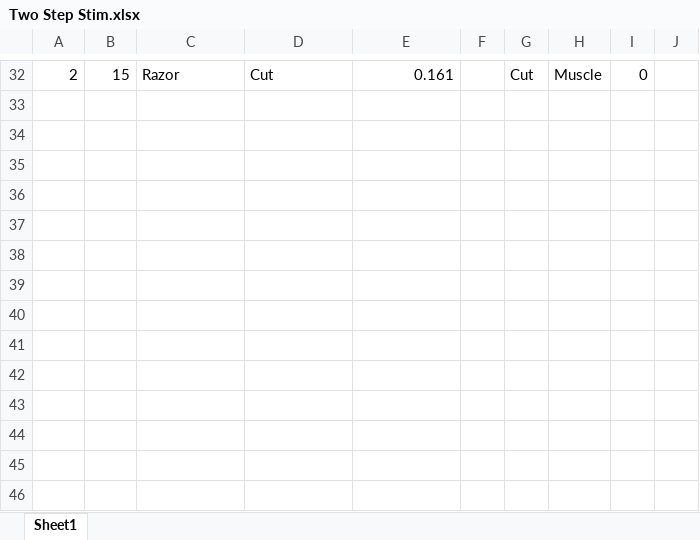
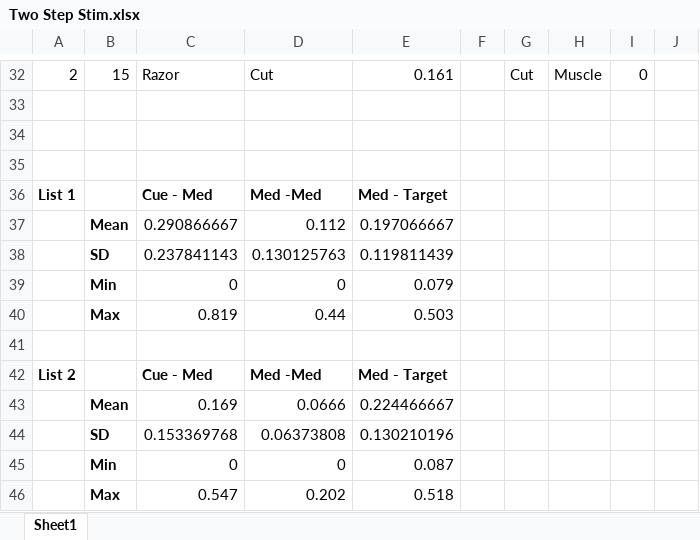
Before and after one commit to npm27/Mediated-Reactivity-2, an Excel workbook: 0 Stim/Two Step Stim.xlsx, sheet Sheet1, drawn as a sheet; only a part is shown, gaps mark what is left out; values as stored, in another font and other column widths than the file's, no borders; rows hold the shown columns only; the diff names each change by its address in the sheet, - before the commit and + after, or states it on an @@ line.

```diff
--- a/0 Stim/Two Step Stim.xlsx (sheet Sheet1)
+++ b/0 Stim/Two Step Stim.xlsx (sheet Sheet1)
-A36: (empty)
+A36: List 1
-C36: (empty)
+C36: Cue - Med
-D36: (empty)
+D36: Med -Med
-E36: (empty)
+E36: Med - Target
-B37: (empty)
+B37: Mean
-C37: (empty)
+C37: 0.290866667
-D37: (empty)
+D37: 0.112
-E37: (empty)
+E37: 0.197066667
-B38: (empty)
+B38: SD
-C38: (empty)
+C38: 0.237841143
-D38: (empty)
+D38: 0.130125763
-E38: (empty)
+E38: 0.119811439
-B39: (empty)
+B39: Min
-C39: (empty)
+C39: 0
-D39: (empty)
+D39: 0
-E39: (empty)
+E39: 0.079
+row 40:  | Max | 0.819 | 0.44 | 0.503
+row 41: (empty)
+row 42: List 2 |  | Cue - Med | Med -Med | Med - Target
+row 43:  | Mean | 0.169 | 0.0666 | 0.224466667
+row 44:  | SD | 0.153369768 | 0.06373808 | 0.130210196
+row 45:  | Min | 0 | 0 | 0.087
+row 46:  | Max | 0.547 | 0.202 | 0.518
```
Also changed, not shown: 19 other files.
